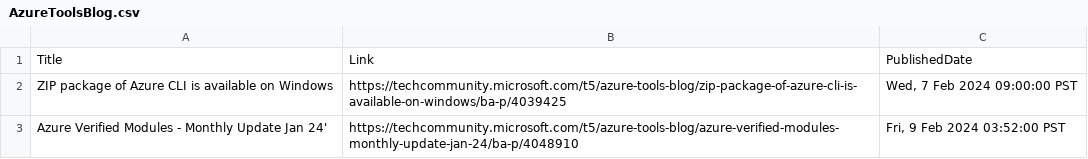
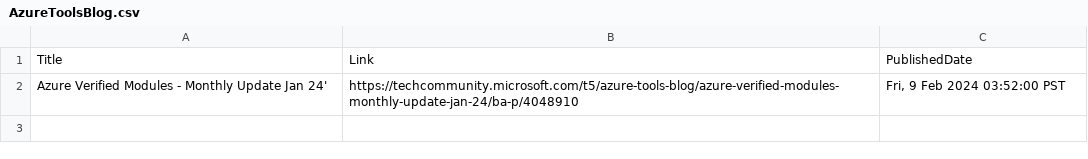
Before and after one commit to wilfriedwoivre/feedly, a CSV file: items/AzureToolsBlog.csv, drawn as a sheet.

Commit message:
Read RSS items

```diff
--- a/items/AzureToolsBlog.csv
+++ b/items/AzureToolsBlog.csv
@@ -1,3 +1,2 @@
 Title,Link,PublishedDate
-ZIP package of Azure CLI is available on Windows,https://techcommunity.microsoft.com/t5/azure-tools-blog/zip-package-of-azure-cli-is-available-on-windows/ba-p/4039425,"Wed, 7 Feb 2024 09:00:00 PST"
 Azure Verified Modules - Monthly Update Jan 24',https://techcommunity.microsoft.com/t5/azure-tools-blog/azure-verified-modules-monthly-update-jan-24/ba-p/4048910,"Fri, 9 Feb 2024 03:52:00 PST"
```
